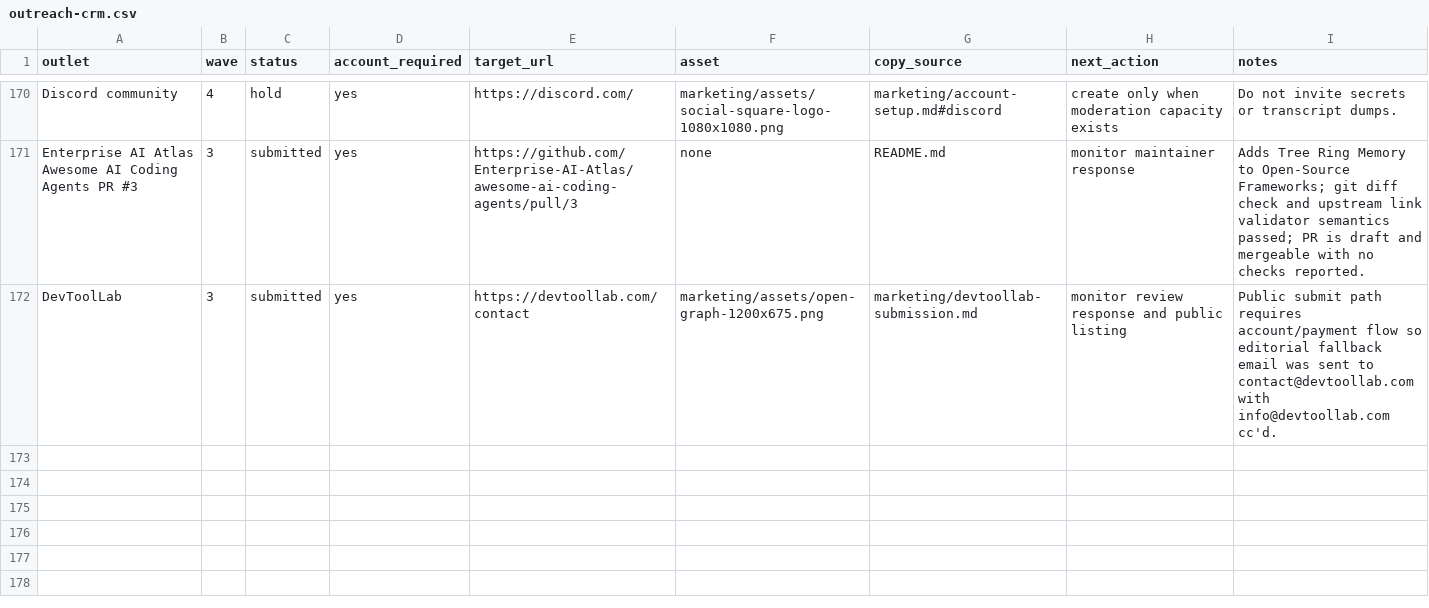
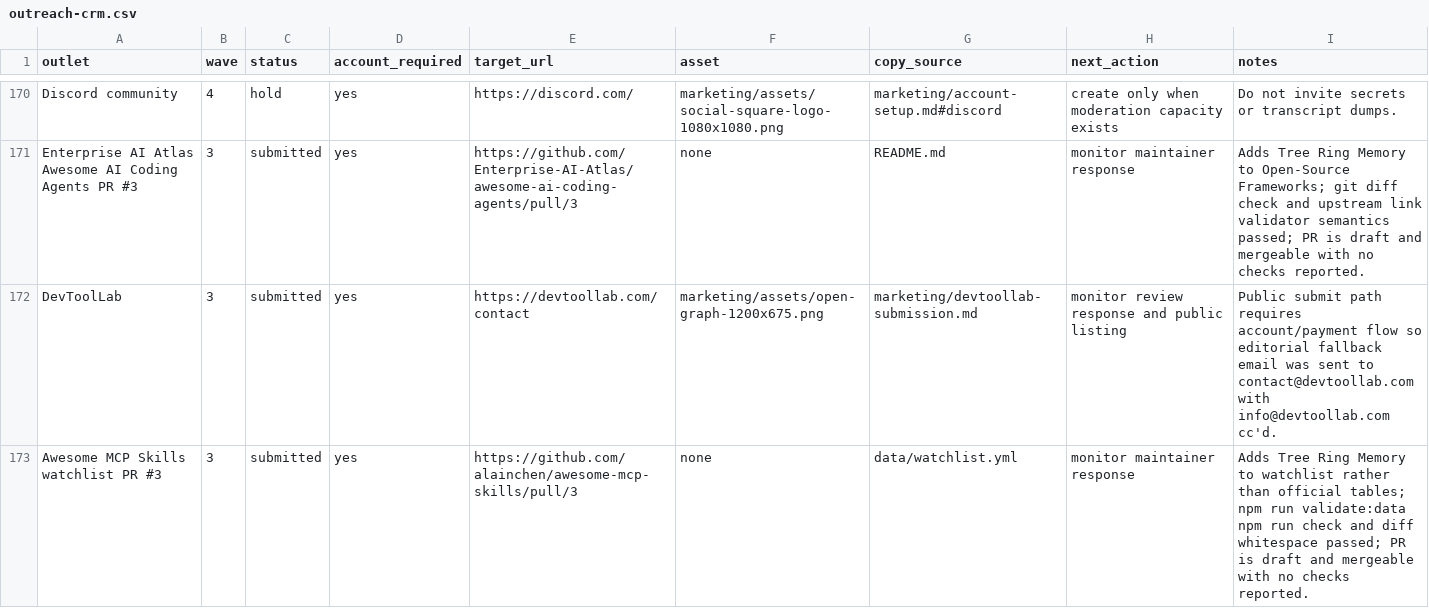
Before and after one commit to TerminallyLazy/Tree-Ring-Memory, a CSV file: marketing/outreach-crm.csv, drawn as a sheet; only a part is shown, gaps mark what is left out.

Commit message:
Track Awesome MCP Skills outreach

```diff
--- a/marketing/outreach-crm.csv
+++ b/marketing/outreach-crm.csv
@@ -172 +172,2 @@ Enterprise AI Atlas Awesome AI Coding Agents PR #3,3,submitted,yes,https://githu
 DevToolLab,3,submitted,yes,https://devtoollab.com/contact,marketing/assets/open-graph-1200x675.png,marketing/devtoollab-submission.md,monitor review response and public listing,Public submit path requires account/payment flow so editorial fallback email was sent to contact@devtoollab.com with info@devtoollab.com cc'd.
+Awesome MCP Skills watchlist PR #3,3,submitted,yes,https://github.com/alainchen/awesome-mcp-skills/pull/3,none,data/watchlist.yml,monitor maintainer response,Adds Tree Ring Memory to watchlist rather than official tables; npm run validate:data npm run check and diff whitespace passed; PR is draft and mergeable with no checks reported.
```
Also changed, not shown: marketing/submission-ledger.csv, 3 other files.
